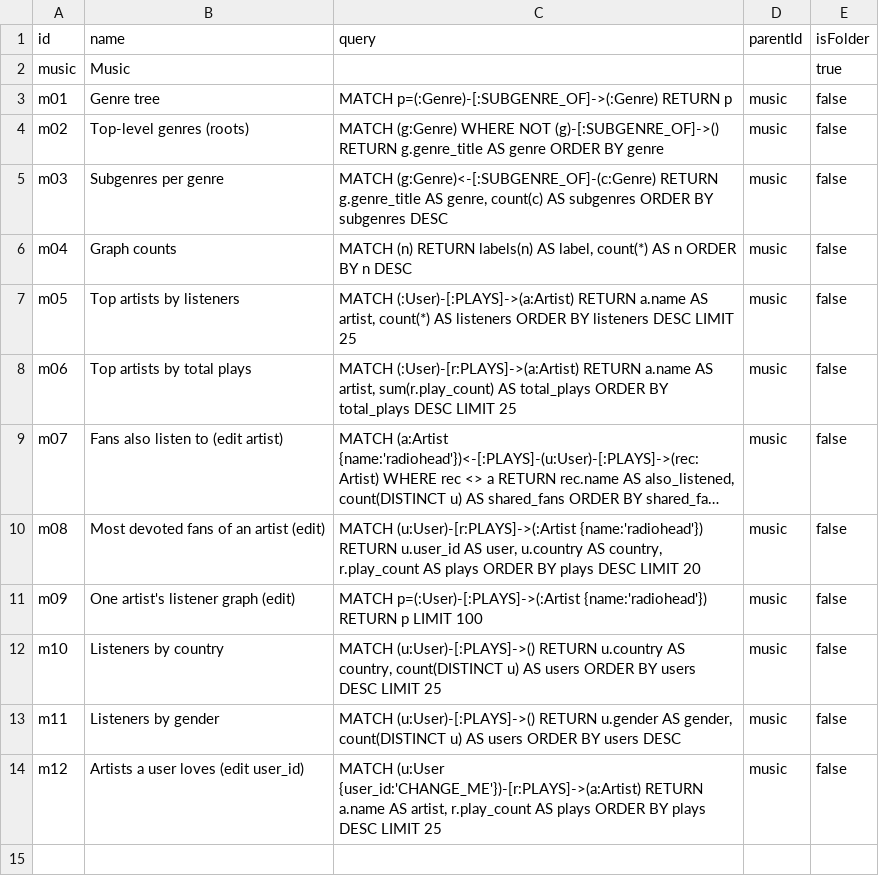
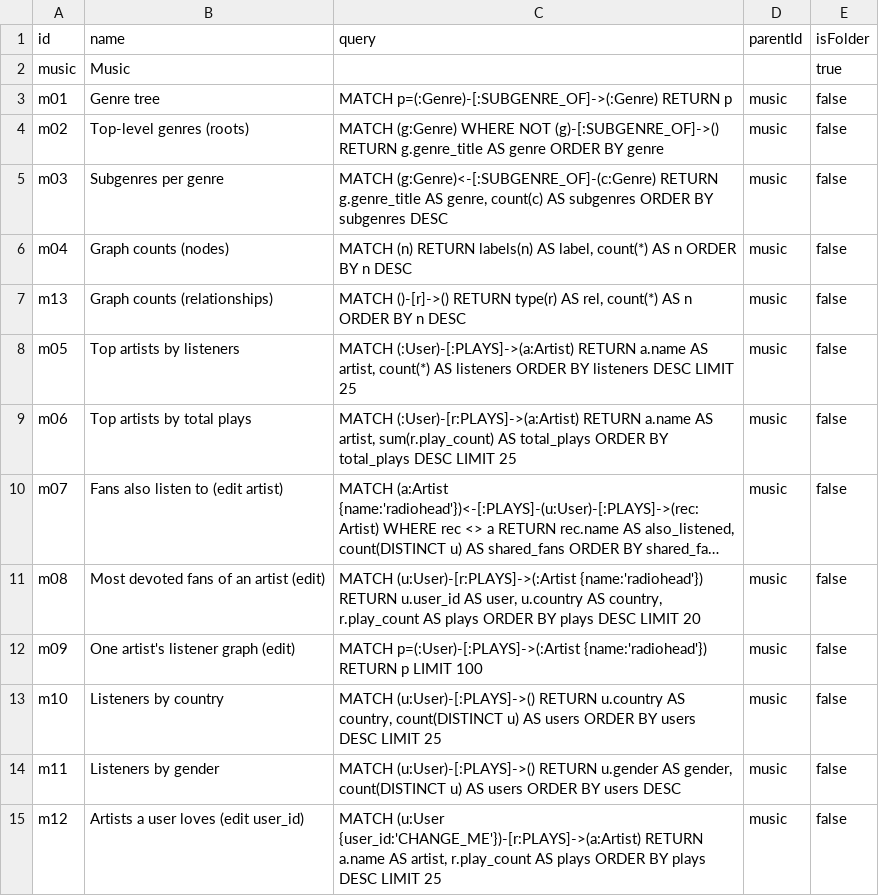
Before and after one commit to edtbl76/weyland-lab, a CSV file: docs/query/neo4j-music-favorites.csv, drawn as a sheet; long unchanged cells end in ….

Commit message:
Added relationship count query to Neo4j favorites CSV, renamed node count query for clarity.

```diff
--- a/docs/query/neo4j-music-favorites.csv
+++ b/docs/query/neo4j-music-favorites.csv
@@ -5,3 +5,4 @@ m02,Top-level genres (roots),"MATCH (g:Genre) WHERE NOT (g)-[:SUBGENRE_OF]->() R
 m03,Subgenres per genre,"MATCH (g:Genre)<-[:SUBGENRE_OF]-(c:Genre) RETURN g.genre_title AS genre, count(c) AS subgenres ORDER BY subgenres DESC",music,false
-m04,Graph counts,"MATCH (n) RETURN labels(n) AS label, count(*) AS n ORDER BY n DESC",music,false
+m04,Graph counts (nodes),"MATCH (n) RETURN labels(n) AS label, count(*) AS n ORDER BY n DESC",music,false
+m13,Graph counts (relationships),"MATCH ()-[r]->() RETURN type(r) AS rel, count(*) AS n ORDER BY n DESC",music,false
 m05,Top artists by listeners,"MATCH (:User)-[:PLAYS]->(a:Artist) RETURN a.name AS artist, count(*) AS listeners ORDER BY listeners DESC LIMIT 25",music,false
```
